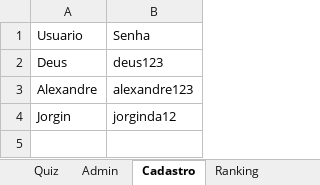
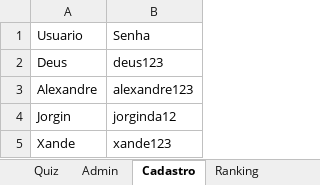
Before and after one commit to AlexandreSalvadorDEV/Quiz_Copa_do_Mundo, an Excel workbook: Pasta1.xlsx, sheet Cadastro, drawn as a sheet; values as stored, in another font and other column widths than the file's, no borders; the diff names each change by its address in the sheet, - before the commit and + after, or states it on an @@ line.

```diff
--- a/Pasta1.xlsx (sheet Cadastro)
+++ b/Pasta1.xlsx (sheet Cadastro)
+row 5: Xande | xande123
```
Also changed, not shown: sheet Quiz, sheet Ranking, 5 other files.
